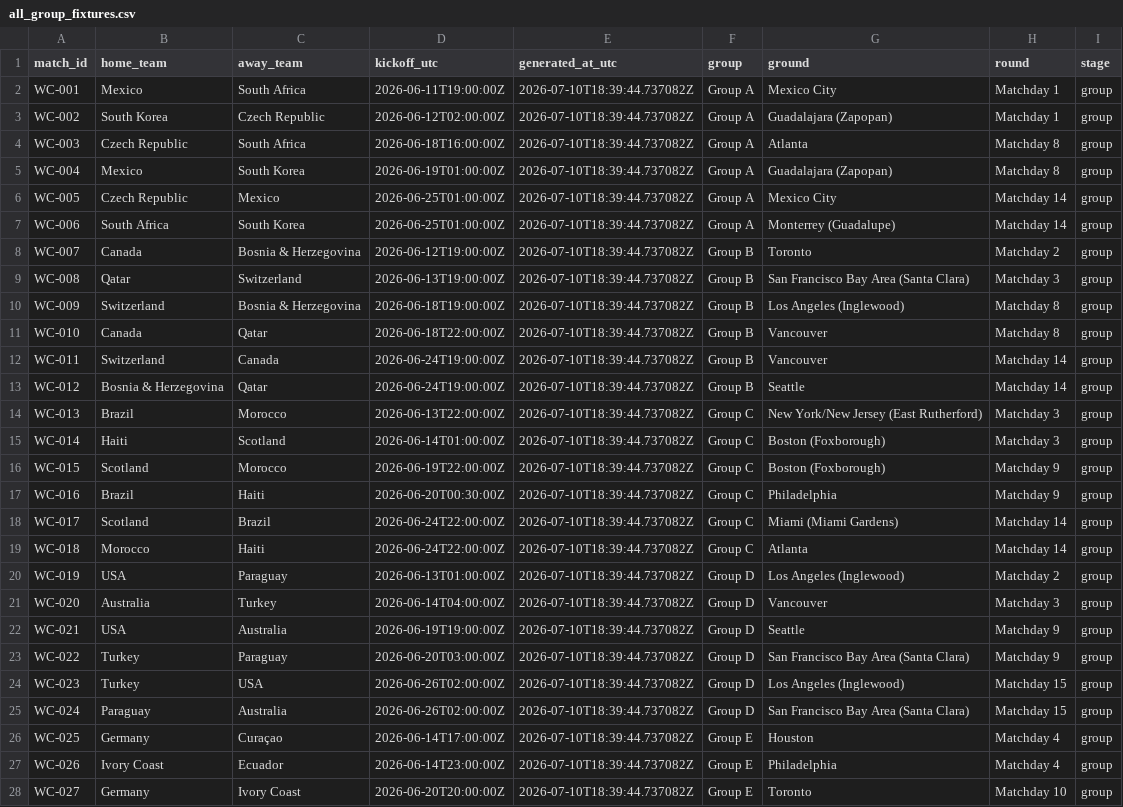
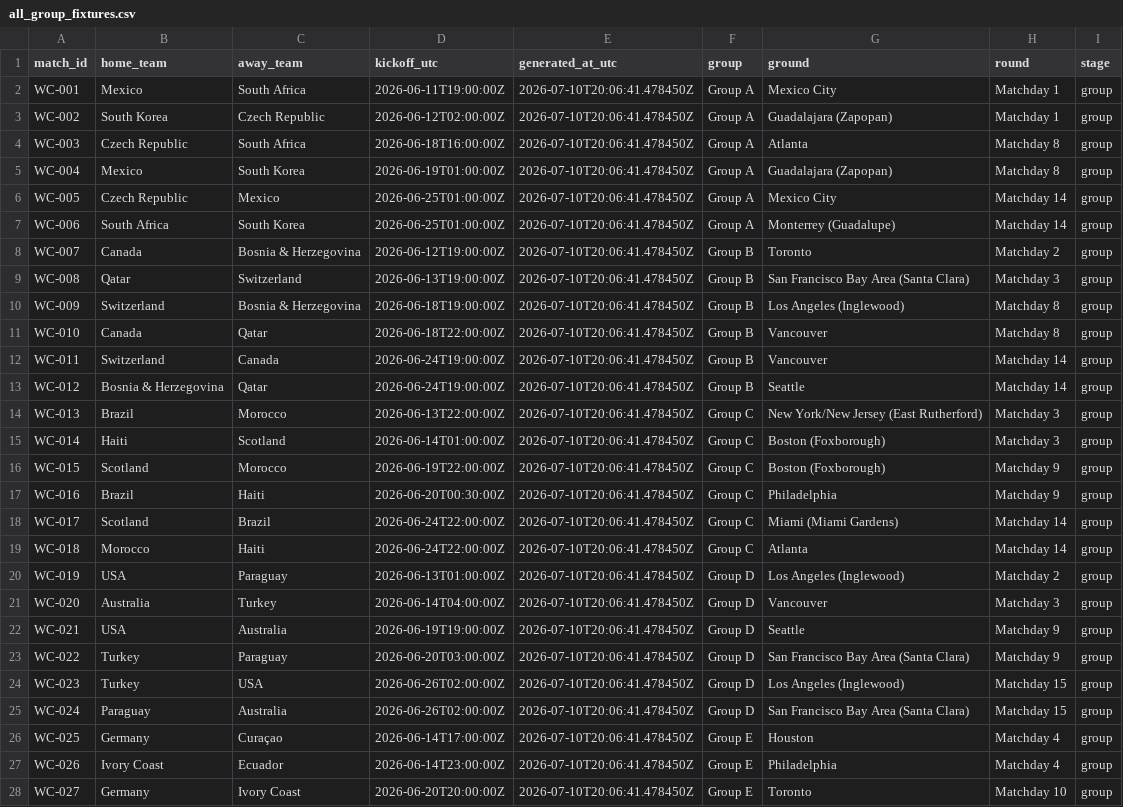
Before and after one commit to khalid-A-M-M/worldcup-agent-harness, a CSV file: data/all_group_fixtures.csv, drawn as a sheet; only a part is shown; the diff covers the shown part only; the diff names each change by its address in the sheet, - before the commit and + after, or states it on an @@ line.

```diff
--- a/data/all_group_fixtures.csv
+++ b/data/all_group_fixtures.csv
-E2:E28 (generated_at_utc): 2026-07-10T18:39:44.737082Z
+E2:E28 (generated_at_utc): 2026-07-10T20:06:41.478450Z
```
Also changed, not shown: 45 edited cells elsewhere in this file, 35 other files.
